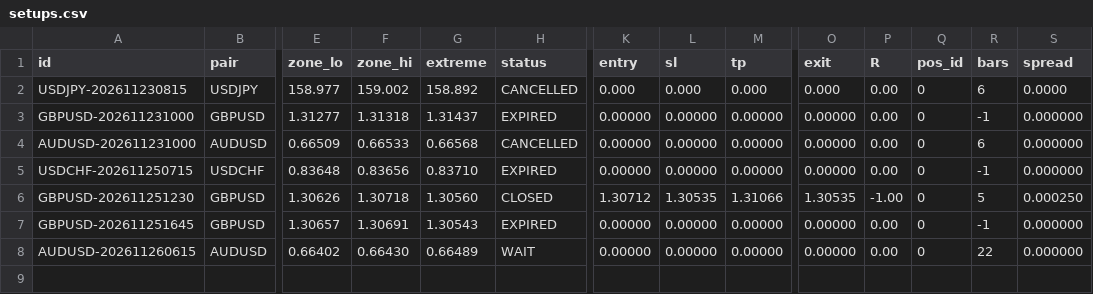
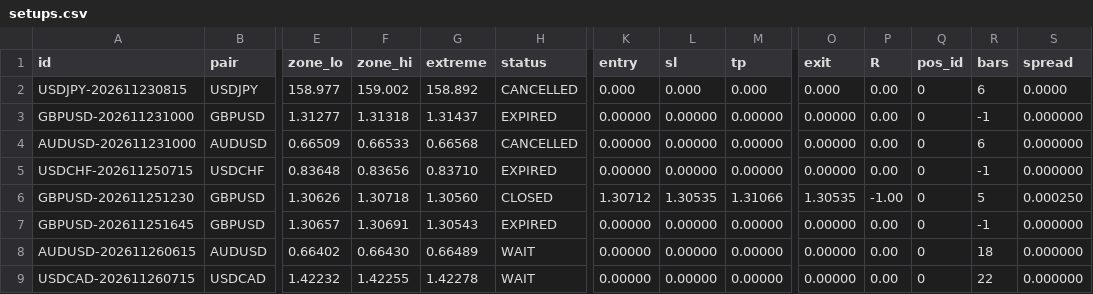
Before and after one commit to SakFakas/bluescalper-plan, a CSV file: data/setups.csv, drawn as a sheet; only a part is shown, gaps mark what is left out; rows hold the shown columns only; the diff names each change by its address in the sheet, - before the commit and + after, or states it on an @@ line.

Commit message:
data 2026.11.26 07:45

```diff
--- a/data/setups.csv
+++ b/data/setups.csv
-R8 (bars): 22
+R8 (bars): 18
+row 9: USDCAD-202611260715 | USDCAD | 1.42232 | 1.42255 | 1.42278 | WAIT | 0.00000 | 0.00000 | 0.00000 | 0.00000 | 0.00 | 0 | 22 | 0.000000
```
